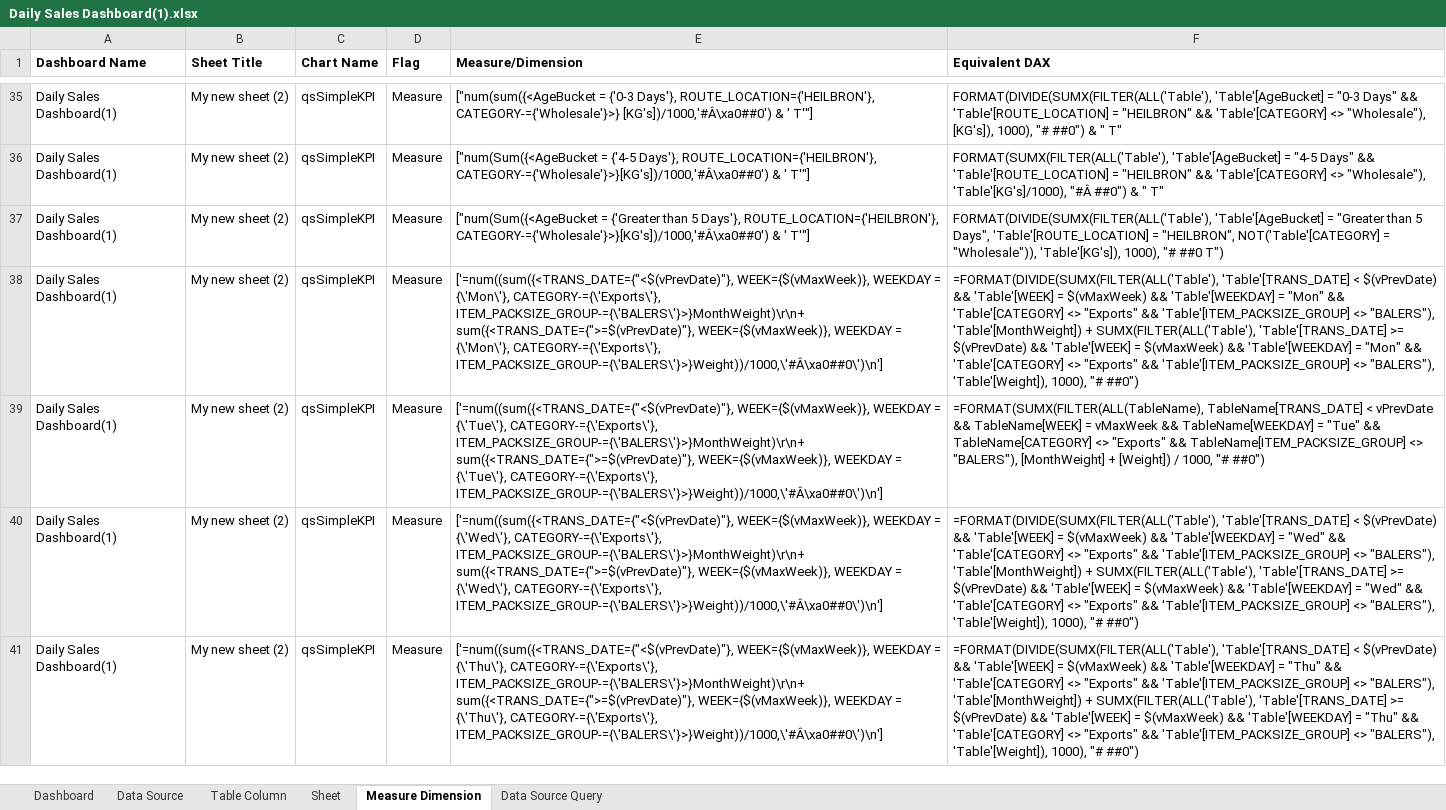
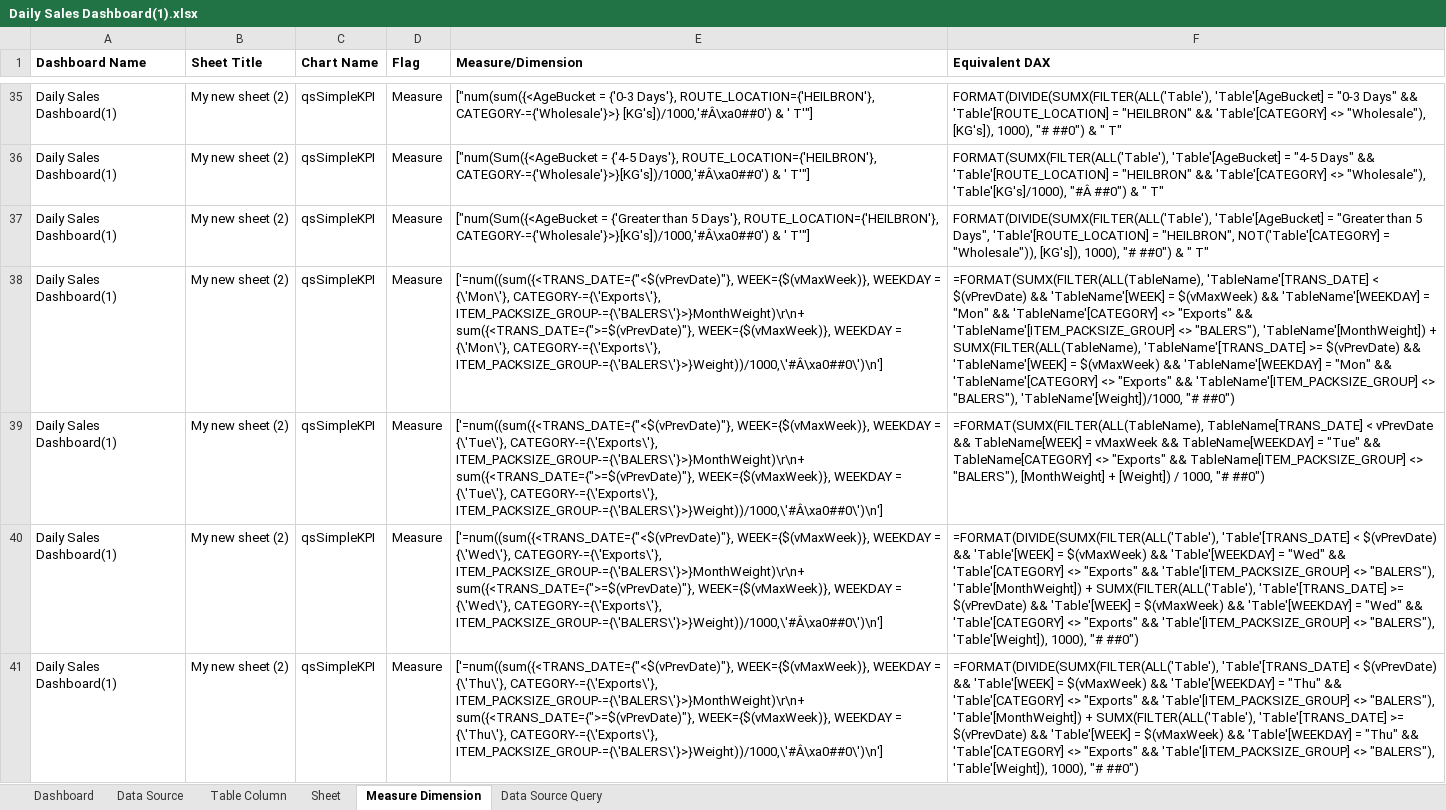
Before and after one commit to akash-rajak/Qlik-Extractor, an Excel workbook: Daily Sales Dashboard(1).xlsx, sheet Measure Dimension, drawn as a sheet; only a part is shown, gaps mark what is left out; values as stored, in another font and other column widths than the file's, no borders; table styles not drawn; the diff covers the shown part only; the diff names each change by its address in the sheet, - before the commit and + after, or states it on an @@ line.

```diff
--- a/Daily Sales Dashboard(1).xlsx (sheet Measure Dimension)
+++ b/Daily Sales Dashboard(1).xlsx (sheet Measure Dimension)
-F37 (Equivalent DAX): …= "Wholesale")), 'Table'[KG's]), 1000), "# ##0 T")
+F37 (Equivalent DAX): …= "Wholesale")), [KG's]), 1000), "# ##0") & " T"
-F38 (Equivalent DAX): =FORMAT(DIVIDE(SUMX(FILTER(ALL('Table'), 'Table'[TRANS_DATE] < $(vPrevDate) && 'Table'[WEEK] = $(vMaxWeek) && 'Table'[WEEKDAY] = "Mon" && 'Table'[CATEGORY] <> "Exports" && 'Table'[ITEM_PACKSIZE_GROUP] <> "BALERS"), 'Table'[MonthWeight]) + SUMX(FILTER(ALL('Table'), 'Table'[TRANS_DATE] >= $(vPrevDate) && 'Table'[WEEK] = $(vMaxWeek) && 'Table'[WEEKDAY] = "Mon" && 'Table'[CATEGORY] <> "Exports" && 'Table'[ITEM_PACKSIZE_GROUP] <> "BALERS"), 'Table'[Weight]), 1000), "# ##0")
+F38 (Equivalent DAX): =FORMAT(SUMX(FILTER(ALL(TableName), 'TableName'[TRANS_DATE] < $(vPrevDate) && 'TableName'[WEEK] = $(vMaxWeek) && 'TableName'[WEEKDAY] = "Mon" && 'TableName'[CATEGORY] <> "Exports" && 'TableName'[ITEM_PACKSIZE_GROUP] <> "BALERS"), 'TableName'[MonthWeight]) + SUMX(FILTER(ALL(TableName), 'TableName'[TRANS_DATE] >= $(vPrevDate) && 'TableName'[WEEK] = $(vMaxWeek) && 'TableName'[WEEKDAY] = "Mon" && 'TableName'[CATEGORY] <> "Exports" && 'TableName'[ITEM_PACKSIZE_GROUP] <> "BALERS"), 'TableName'[Weight])/1000, "# ##0")
```
Also changed, not shown: 18 edited cells elsewhere in this sheet, sheet Data Source, sheet Dashboard, 15 other files.
